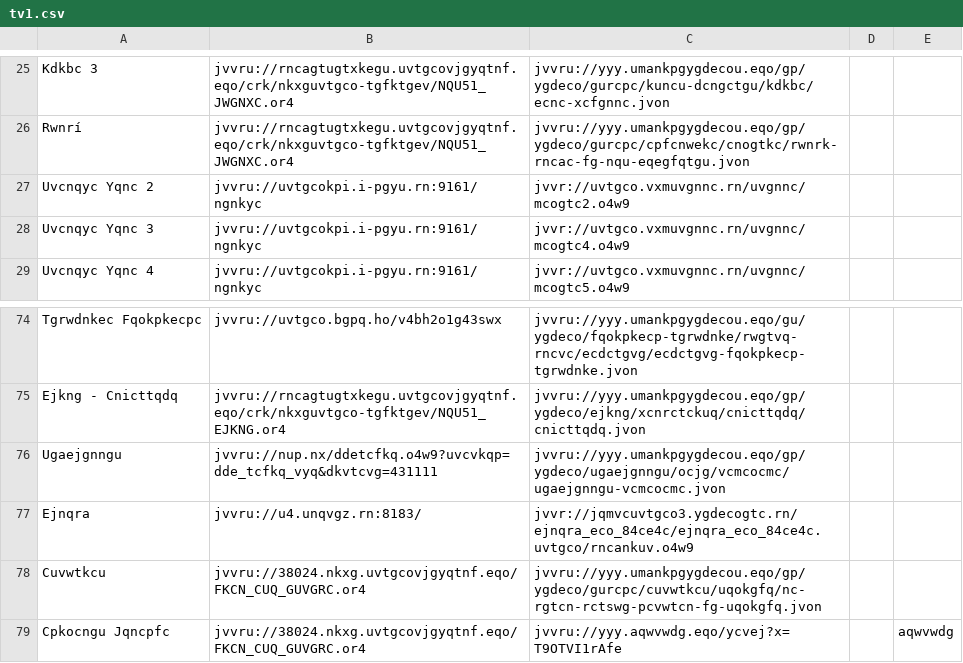
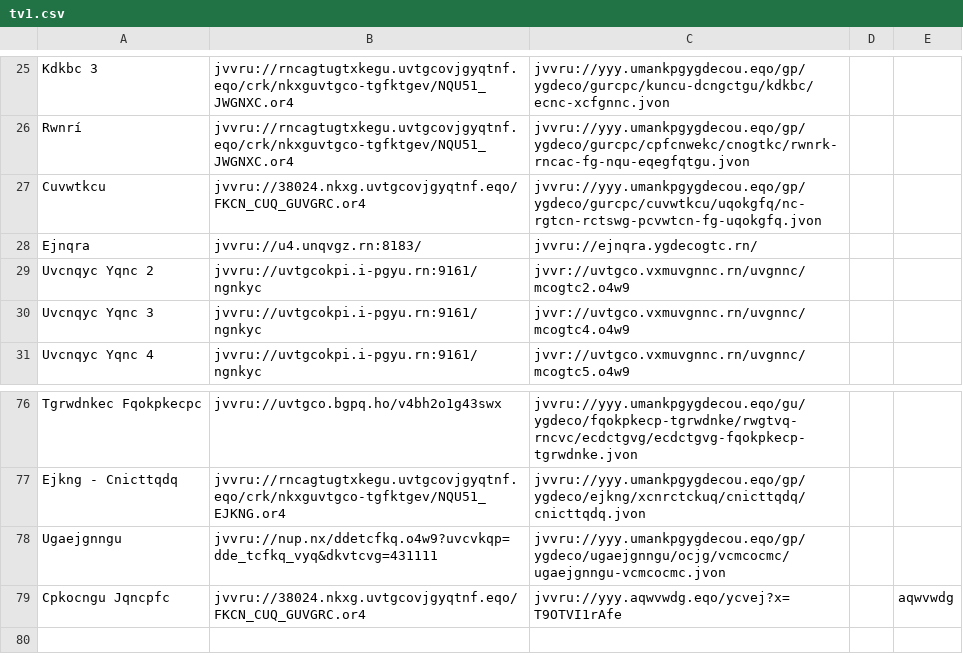
Before and after one commit to andalusianroads/javascript, a CSV file: tv/tv1.csv, drawn as a sheet; only a part is shown, gaps mark what is left out.

Commit message:
Update tv1.csv

```diff
--- a/tv/tv1.csv
+++ b/tv/tv1.csv
@@ -26,2 +26,4 @@ Kdkbc 3;jvvru://rncagtugtxkegu.uvtgcovjgyqtnf.eqo/crk/nkxguvtgco-tgfktgev/NQU51_
 Rwnrí;jvvru://rncagtugtxkegu.uvtgcovjgyqtnf.eqo/crk/nkxguvtgco-tgfktgev/NQU51_JWGNXC.or4;jvvru://yyy.umankpgygdecou.eqo/gp/ygdeco/gurcpc/cpfcnwekc/cnogtkc/rwnrk-rncac-fg-nqu-eqegfqtgu.jvon
+Cuvwtkcu;jvvru://38024.nkxg.uvtgcovjgyqtnf.eqo/FKCN_CUQ_GUVGRC.or4;jvvru://yyy.umankpgygdecou.eqo/gp/ygdeco/gurcpc/cuvwtkcu/uqokgfq/nc-rgtcn-rctswg-pcvwtcn-fg-uqokgfq.jvon
+Ejnqra;jvvru://u4.unqvgz.rn:8183/;jvvru://ejnqra.ygdecogtc.rn/
 Uvcnqyc Yqnc 2;jvvru://uvtgcokpi.i-pgyu.rn:9161/ngnkyc;jvvr://uvtgco.vxmuvgnnc.rn/uvgnnc/mcogtc2.o4w9
@@ -76,4 +78,2 @@ Ejkng - Cnicttqdq;jvvru://rncagtugtxkegu.uvtgcovjgyqtnf.eqo/crk/nkxguvtgco-tgfkt
 Ugaejgnngu;jvvru://nup.nx/ddetcfkq.o4w9?uvcvkqp=dde_tcfkq_vyq&dkvtcvg=431111;jvvru://yyy.umankpgygdecou.eqo/gp/ygdeco/ugaejgnngu/ocjg/vcmcocmc/ugaejgnngu-vcmcocmc.jvon
-Ejnqra;jvvru://u4.unqvgz.rn:8183/;jvvr://jqmvcuvtgco3.ygdecogtc.rn/ejnqra_eco_84ce4c/ejnqra_eco_84ce4c.uvtgco/rncankuv.o4w9
-Cuvwtkcu;jvvru://38024.nkxg.uvtgcovjgyqtnf.eqo/FKCN_CUQ_GUVGRC.or4;jvvru://yyy.umankpgygdecou.eqo/gp/ygdeco/gurcpc/cuvwtkcu/uqokgfq/nc-rgtcn-rctswg-pcvwtcn-fg-uqokgfq.jvon
 Cpkocngu Jqncpfc;jvvru://38024.nkxg.uvtgcovjgyqtnf.eqo/FKCN_CUQ_GUVGRC.or4;jvvru://yyy.aqwvwdg.eqo/ycvej?x=T9OTVI1rAfe;;aqwvwdg
```
